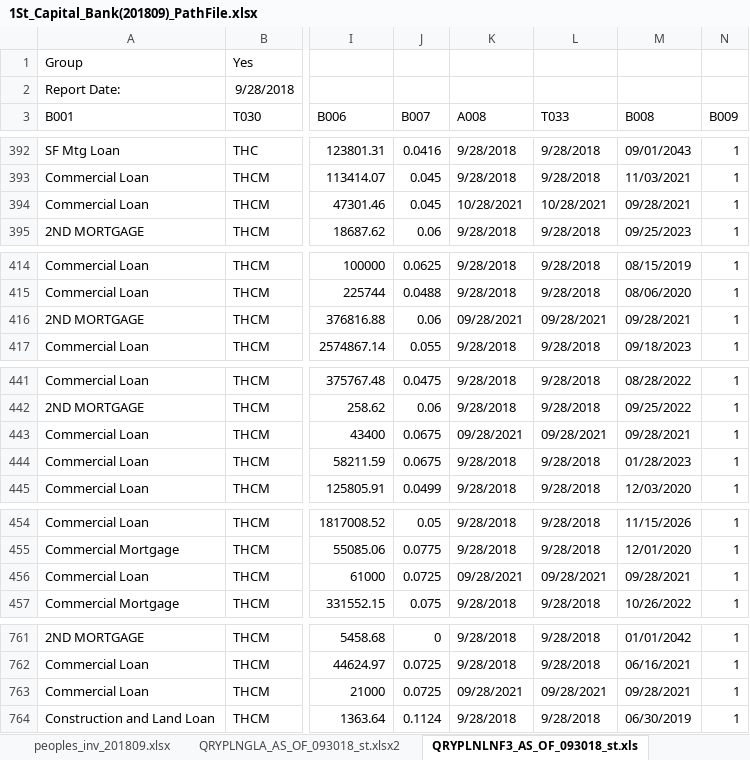
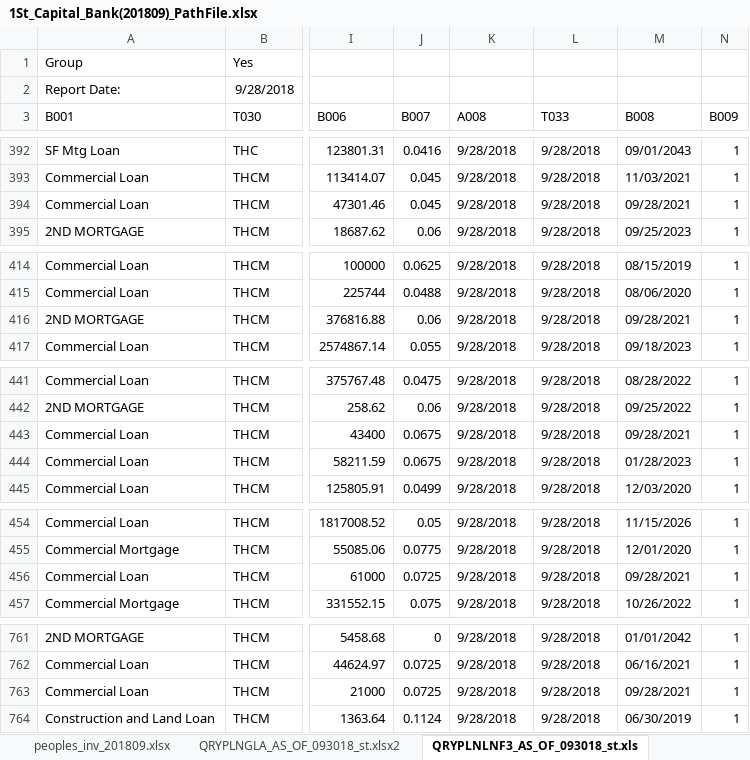
Before and after one commit to jasenliu/AutoTHCN, an Excel workbook: lib/report/benchmark_report/web14/smart_tool/1St_Capital_Bank(201809)_PathFile.xlsx, sheet QRYPLNLNF3_AS_OF_093018_st.xls, drawn as a sheet; only a part is shown, gaps mark what is left out; values as stored, in another font and other column widths than the file's, no borders; the diff covers the shown part only; the diff names each change by its address in the sheet, - before the commit and + after, or states it on an @@ line.

```diff
--- a/lib/report/benchmark_report/web14/smart_tool/1St_Capital_Bank(201809)_PathFile.xlsx (sheet QRYPLNLNF3_AS_OF_093018_st.xls)
+++ b/lib/report/benchmark_report/web14/smart_tool/1St_Capital_Bank(201809)_PathFile.xlsx (sheet QRYPLNLNF3_AS_OF_093018_st.xls)
-K394 (A008): 10/28/2021
+K394 (A008): 9/28/2018
-L394 (T033): 10/28/2021
+L394 (T033): 9/28/2018
-K416 (A008): 09/28/2021
+K416 (A008): 9/28/2018
-L416 (T033): 09/28/2021
+L416 (T033): 9/28/2018
-K443 (A008): 09/28/2021
+K443 (A008): 9/28/2018
-L443 (T033): 09/28/2021
+L443 (T033): 9/28/2018
-K456 (A008): 09/28/2021
+K456 (A008): 9/28/2018
-L456 (T033): 09/28/2021
+L456 (T033): 9/28/2018
-K763 (A008): 09/28/2021
+K763 (A008): 9/28/2018
-L763 (T033): 09/28/2021
+L763 (T033): 9/28/2018
```
Also changed, not shown: 16 edited cells elsewhere in this sheet, lib/report/benchmark_report/web14/smart_tool/1St_Colonial_Community_Bank(201809)_PathFile.xlsx, lib/report/benchmark_report/web14/smart_tool/1st_Century_Bank__N.A.(201809)_PathFile.xlsx, 1 other file.
